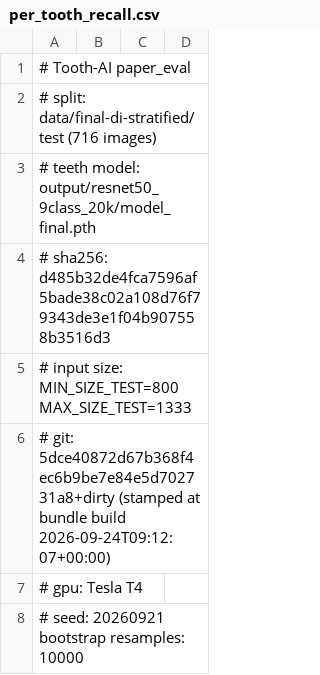
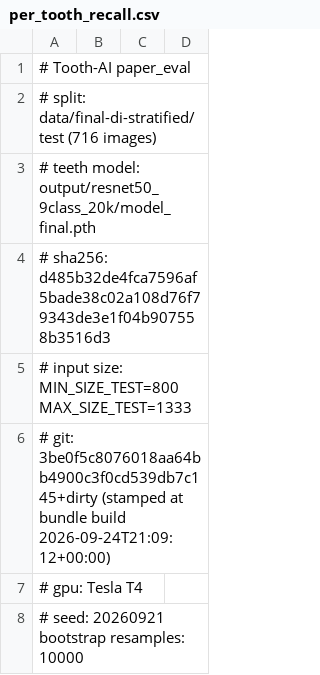
Before and after one commit to Naveeeya/ToothAI, a CSV file: paper_eval/results/per_tooth_recall.csv, drawn as a sheet; only a part is shown.

```diff
--- a/paper_eval/results/per_tooth_recall.csv
+++ b/paper_eval/results/per_tooth_recall.csv
@@ -5,3 +5,3 @@
 #   input size:  MIN_SIZE_TEST=800 MAX_SIZE_TEST=1333
-# git: 5dce40872d67b368f4ec6b9be7e84e5d702731a8+dirty (stamped at bundle build 2026-09-24T09:12:07+00:00)
+# git: 3be0f5c8076018aa64bb4900c3f0cd539db7c145+dirty (stamped at bundle build 2026-09-24T21:09:12+00:00)
 # gpu: Tesla T4
```
Also changed, not shown: paper_eval/results/ablation.csv, paper_eval/results/coco_eval_716.csv, 4 other files.
